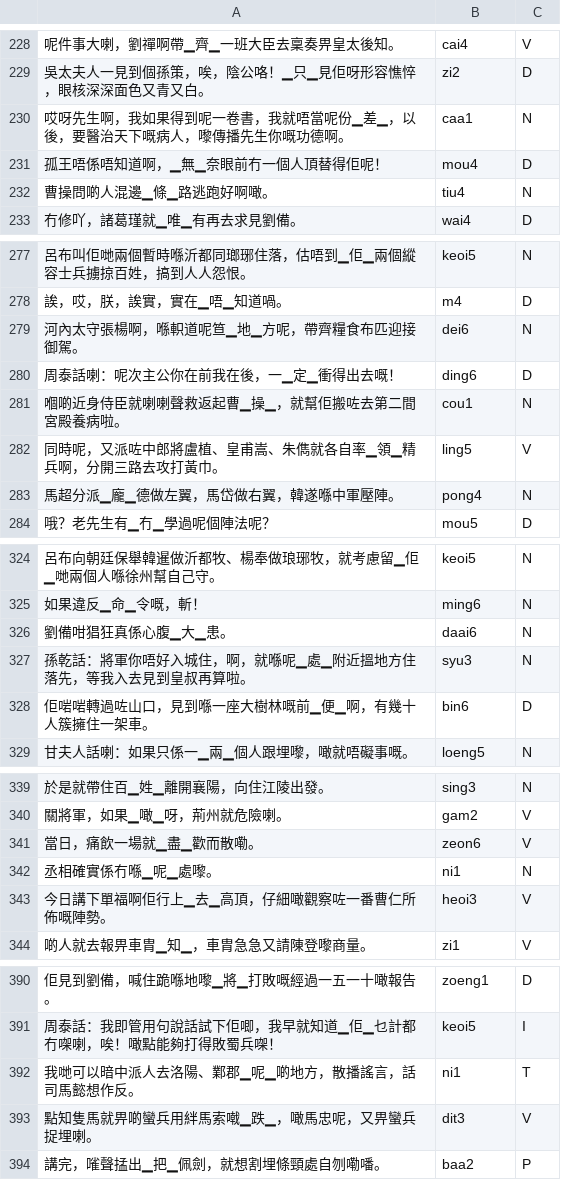
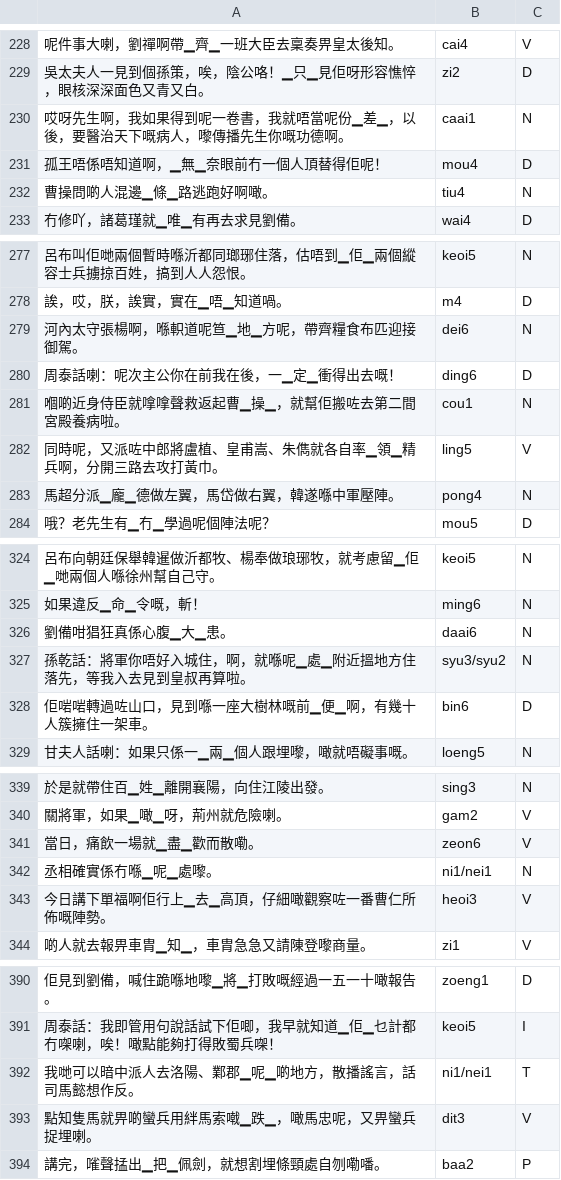
Before and after one commit to hon9kon9ize/yue-g2p-benchmark, a TSV file: data/colloquial.tsv, drawn as a sheet; only a part is shown, gaps mark what is left out; the diff covers the shown part only.

```diff
--- a/data/colloquial.tsv
+++ b/data/colloquial.tsv
@@ -229,3 +229,3 @@
 吳太夫人一見到個孫策，唉，陰公咯！▁只▁見佢呀形容憔悴，眼核深深面色又青又白。	zi2	D
-哎呀先生啊，我如果得到呢一卷書，我就唔當呢份▁差▁，以後，要醫治天下嘅病人，嚟傳播先生你嘅功德啊。	caa1	N
+哎呀先生啊，我如果得到呢一卷書，我就唔當呢份▁差▁，以後，要醫治天下嘅病人，嚟傳播先生你嘅功德啊。	caai1	N
 孤王唔係唔知道啊，▁無▁奈眼前冇一個人頂替得佢呢！	mou4	D
@@ -280,3 +280,3 @@
 周泰話喇：呢次主公你在前我在後，一▁定▁衝得出去嘅！	ding6	D
-嗰啲近身侍臣就喇喇聲救返起曹▁操▁，就幫佢搬咗去第二間宮殿養病啦。	cou1	N
+嗰啲近身侍臣就嗱嗱聲救返起曹▁操▁，就幫佢搬咗去第二間宮殿養病啦。	cou1	N
 同時呢，又派咗中郎將盧植、皇甫嵩、朱儁就各自率▁領▁精兵啊，分開三路去攻打黃巾。	ling5	V
@@ -326,3 +326,3 @@
 劉備咁猖狂真係心腹▁大▁患。	daai6	N
-孫乾話：將軍你唔好入城住，啊，就喺呢▁處▁附近搵地方住落先，等我入去見到皇叔再算啦。	syu3	N
+孫乾話：將軍你唔好入城住，啊，就喺呢▁處▁附近搵地方住落先，等我入去見到皇叔再算啦。	syu3/syu2	N
 佢啱啱轉過咗山口，見到喺一座大樹林嘅前▁便▁啊，有幾十人簇擁住一架車。	bin6	D
@@ -341,3 +341,3 @@
 當日，痛飲一場就▁盡▁歡而散嘞。	zeon6	V
-丞相確實係冇喺▁呢▁處嚟。	ni1	N
+丞相確實係冇喺▁呢▁處嚟。	ni1/nei1	N
 今日講下單福啊佢行上▁去▁高頂，仔細噉觀察咗一番曹仁所佈嘅陣勢。	heoi3	V
@@ -391,3 +391,3 @@
 周泰話：我即管用句說話試下佢唧，我早就知道▁佢▁乜計都冇㗎喇，唉！噉點能夠打得敗蜀兵㗎！	keoi5	I
-我哋可以暗中派人去洛陽、鄴郡▁呢▁啲地方，散播謠言，話司馬懿想作反。	ni1	T
+我哋可以暗中派人去洛陽、鄴郡▁呢▁啲地方，散播謠言，話司馬懿想作反。	ni1/nei1	T
 點知隻馬就畀啲蠻兵用絆馬索𠽤▁跌▁，噉馬忠呢，又畀蠻兵捉埋喇。	dit3	V
```
Also changed, not shown: 15 edited cells elsewhere in this file, data/classical.tsv, data/wordshk.tsv.
